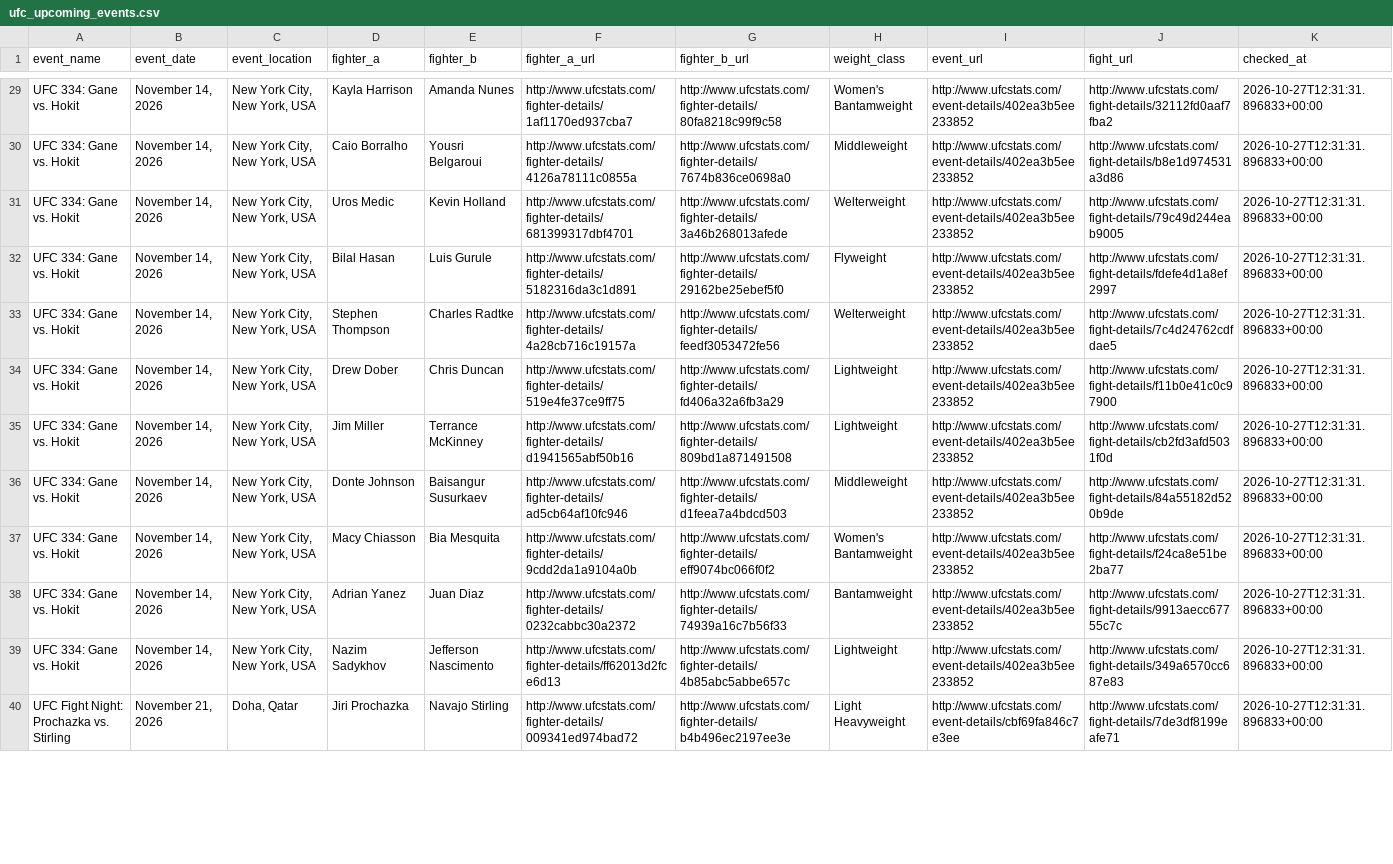
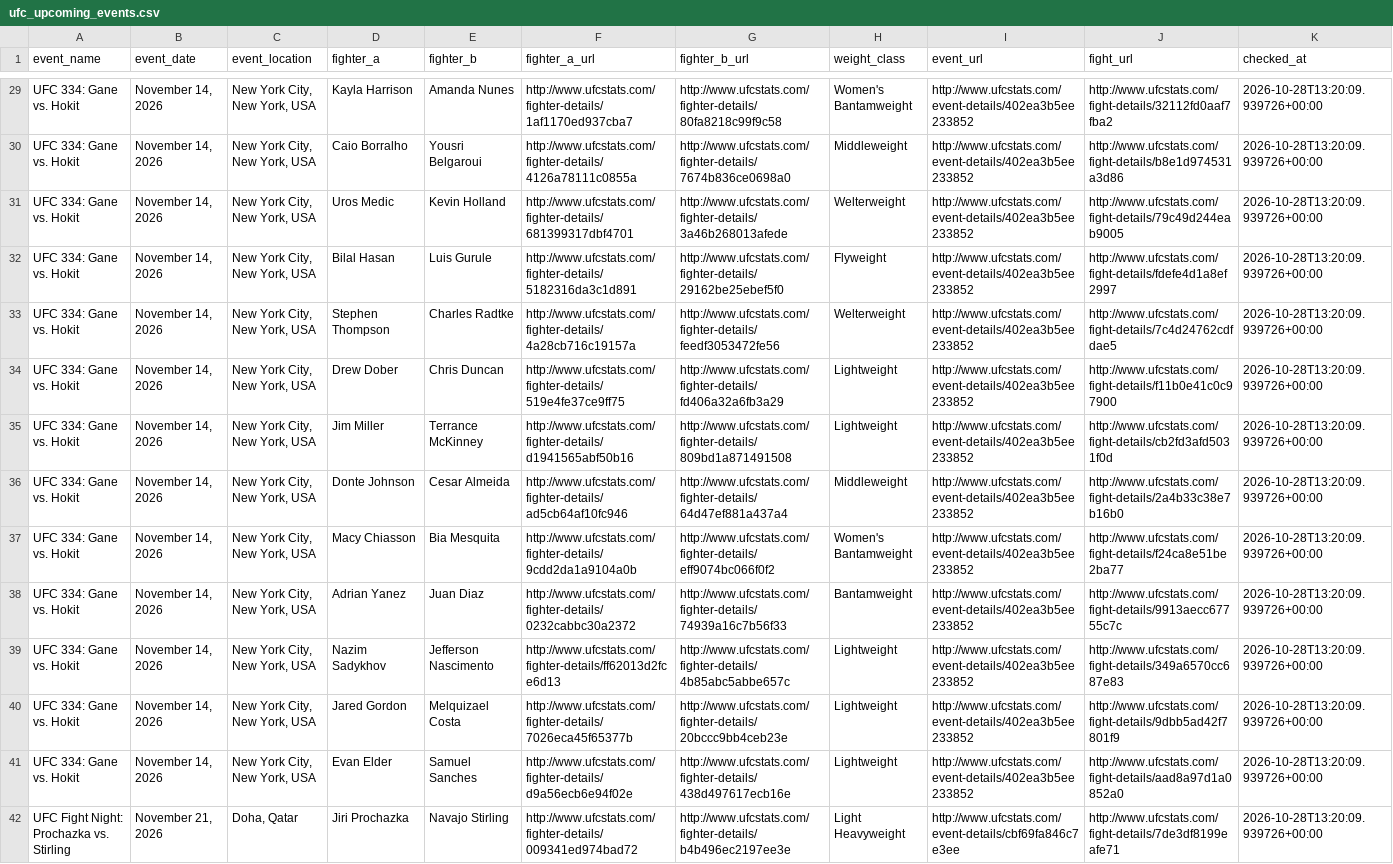
Before and after one commit to sockybobocky/ufc-data, a CSV file: ufc_upcoming_events.csv, drawn as a sheet; only a part is shown, gaps mark what is left out; addresses are those after the commit; the diff covers the shown part only; the diff names each change by its address in the sheet, - before the commit and + after, or states it on an @@ line.

```diff
--- a/ufc_upcoming_events.csv
+++ b/ufc_upcoming_events.csv
-K29:K39 (checked_at): 2026-10-27T12:31:31.896833+00:00
+K29:K39 (checked_at): 2026-10-28T13:20:09.939726+00:00
-E36 (fighter_b): Baisangur Susurkaev
+E36 (fighter_b): Cesar Almeida
-G36 (fighter_b_url): http://www.ufcstats.com/fighter-details/d1feea7a4bdcd503
+G36 (fighter_b_url): http://www.ufcstats.com/fighter-details/64d47ef881a437a4
-J36 (fight_url): http://www.ufcstats.com/fight-details/84a55182d520b9de
+J36 (fight_url): http://www.ufcstats.com/fight-details/2a4b33c38e7b16b0
+row 40: UFC 334: Gane vs. Hokit | November 14, 2026 | New York City, New York, USA | Jared Gordon | Melquizael Costa | http://www.ufcstats.com/fighter-details/7026eca45f65377b | http://www.ufcstats.com/fighter-details/20bccc9bb4ceb23e | Lightweight | http://www.ufcstats.com/event-details/402ea3b5ee233852 | http://www.ufcstats.com/fight-details/9dbb5ad42f7801f9 | 2026-10-28T13:20:09.939726+00:00
+row 41: UFC 334: Gane vs. Hokit | November 14, 2026 | New York City, New York, USA | Evan Elder | Samuel Sanches | http://www.ufcstats.com/fighter-details/d9a56ecb6e94f02e | http://www.ufcstats.com/fighter-details/438d497617ecb16e | Lightweight | http://www.ufcstats.com/event-details/402ea3b5ee233852 | http://www.ufcstats.com/fight-details/aad8a97d1a0852a0 | 2026-10-28T13:20:09.939726+00:00
-K42 (checked_at): 2026-10-27T12:31:31.896833+00:00
+K42 (checked_at): 2026-10-28T13:20:09.939726+00:00
```
Also changed, not shown: 2 added rows, 2 removed rows and 42 edited cells elsewhere in this file, 1 other file.
